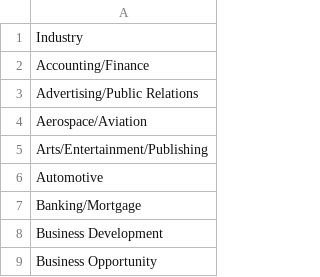
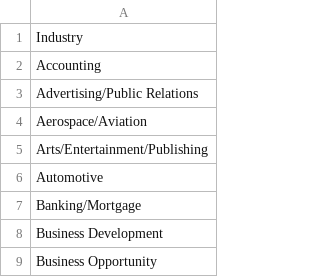
Before and after one commit to linusaarnio/testcsv, a CSV file: industry(2).csv, drawn as a sheet; only a part is shown.

Commit message:
Update industry(2).csv

```diff
--- a/industry(2).csv
+++ b/industry(2).csv
@@ -1,3 +1,3 @@
 Industry
-Accounting/Finance
+Accounting
 Advertising/Public Relations
```
